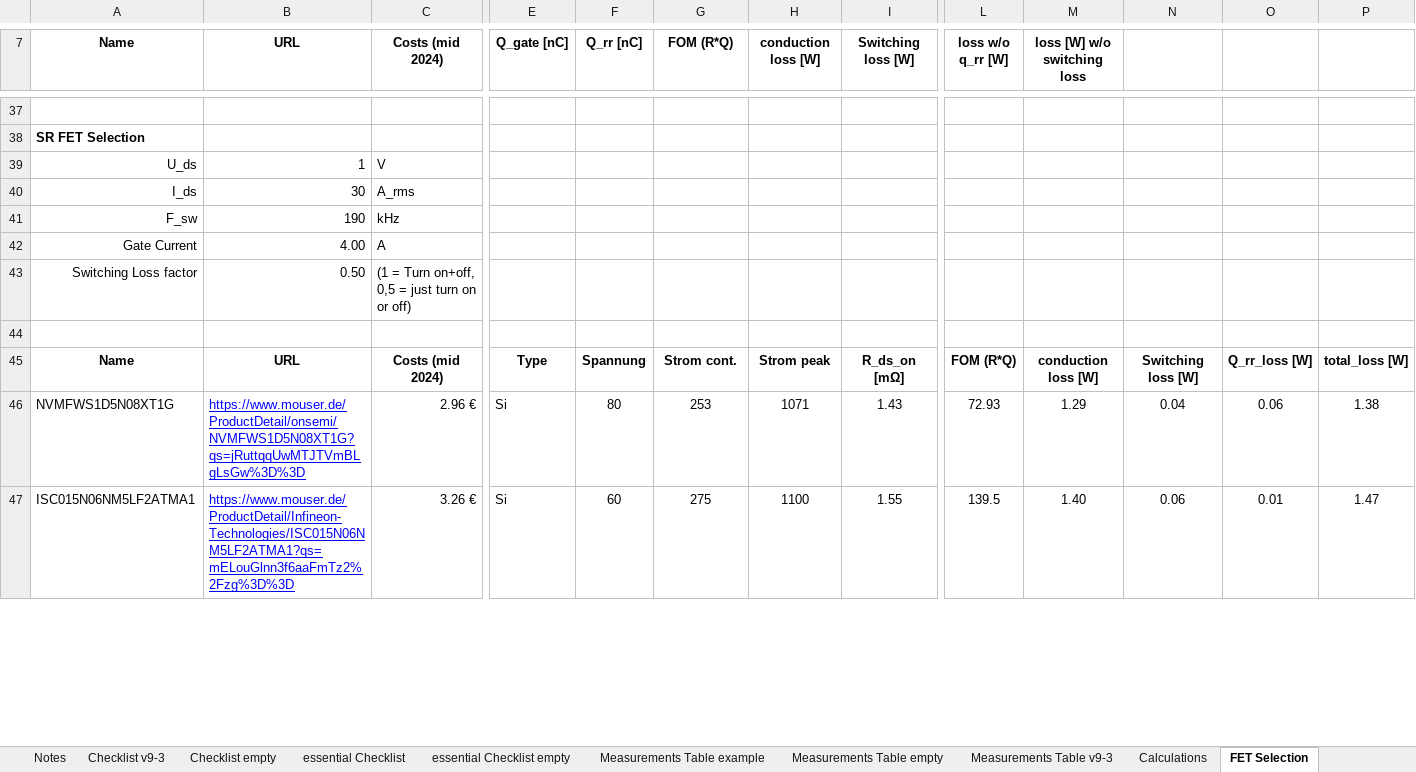
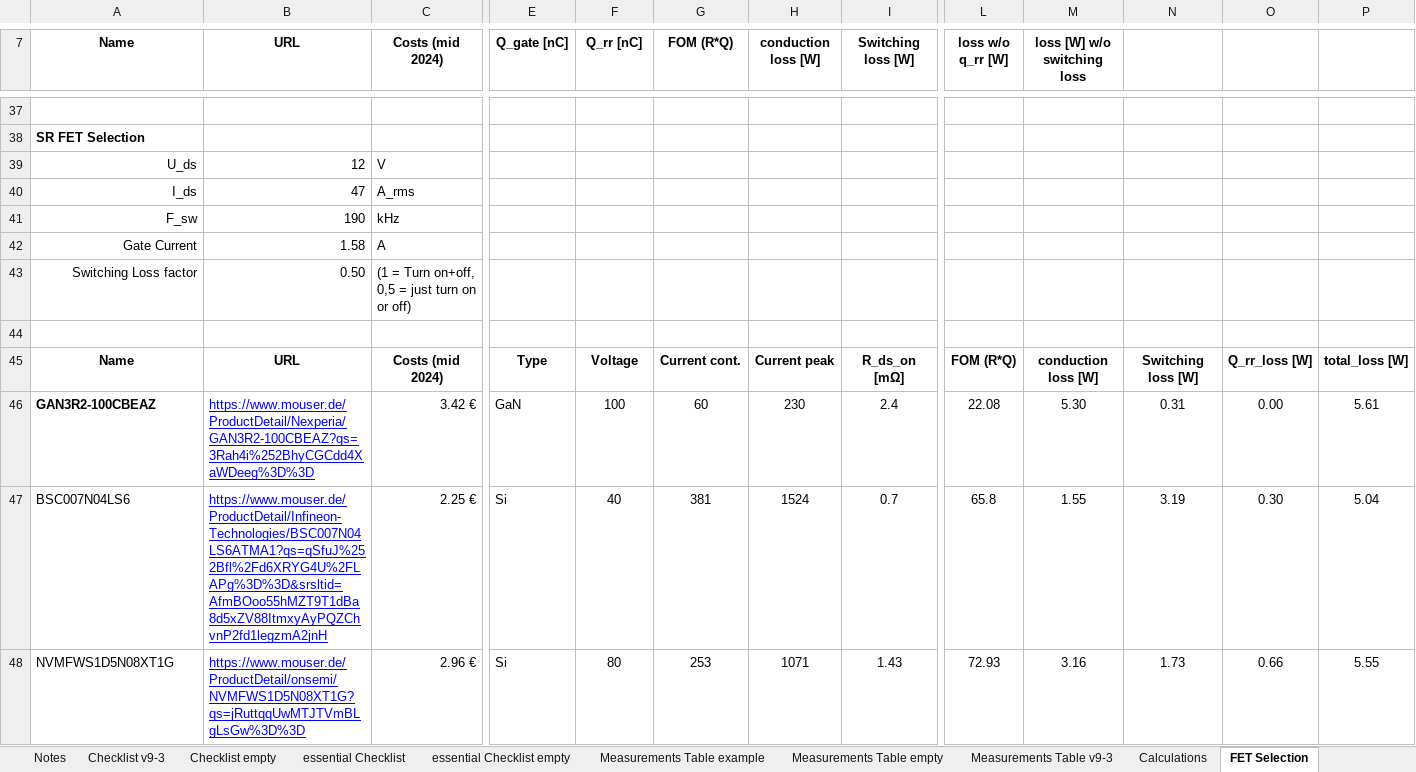
Before and after one commit to Rootthecause/DCDC, an Excel workbook: documentation/DCDCv9-3_Table.xlsx, sheet FET Selection, drawn as a sheet; only a part is shown, gaps mark what is left out; values as stored, in another font and other column widths than the file's, no borders; charts and pictures and conditional formats not drawn; removed rows and columns are numbered as before the commit, all else as after; rows hold the shown columns only; the diff covers the shown part only; the diff names each change by its address in the sheet, - before the commit and + after, or states it on an @@ line.

Commit message:
Update May 21 2025
- Updated all Docs, for details see Revision History (new) on last page
- added STEP files in addition to the STL for Transformer parts
- fixed components on Mouser_BOM_for_PCBA despite being already placed on the PCBA, added UCC25600 for PCBA

```diff
--- a/documentation/DCDCv9-3_Table.xlsx (sheet FET Selection)
+++ b/documentation/DCDCv9-3_Table.xlsx (sheet FET Selection)
-B39 (URL): 1
+B39 (URL): 12
-B40 (URL): 30
+B40 (URL): 47
-B42 (URL): 4.00
+B42 (URL): 1.58
-F45 (Q_rr [nC]): Spannung
+F45 (Q_rr [nC]): Voltage
-G45 (FOM (R*Q)): Strom cont.
+G45 (FOM (R*Q)): Current cont.
-H45 (conduction loss [W]): Strom peak
+H45 (conduction loss [W]): Current peak
+row 46: GAN3R2-100CBEAZ | https://www.mouser.de/ProductDetail/Nexperia/GAN3R2-100CBEAZ?qs=3Rah4i%252BhyCGCdd4XaWDeeg%3D%3D | 3.42 € | GaN | 100 | 60 | 230 | 2.4 | 22.08 | 5.30 | 0.31 | 0.00 | 5.61
+row 47: BSC007N04LS6 | https://www.mouser.de/ProductDetail/Infineon-Technologies/BSC007N04LS6ATMA1?qs=qSfuJ%252Bfl%2Fd6XRYG4U%2FLAPg%3D%3D&srsltid=AfmBOoo55hMZT9T1dBa8d5xZV88ItmxyAyPQZChvnP2fd1legzmA2jnH | 2.25 € | Si | 40 | 381 | 1524 | 0.7 | 65.8 | 1.55 | 3.19 | 0.30 | 5.04
-M48 (loss [W] w/o switching loss): 1.29
+M48 (loss [W] w/o switching loss): 3.16
-N48: 0.04
+N48: 1.73
-O48: 0.06
+O48: 0.66
-P48: 1.38
+P48: 5.55
-row 47: ISC015N06NM5LF2ATMA1 | https://www.mouser.de/ProductDetail/Infineon-Technologies/ISC015N06NM5LF2ATMA1?qs=mELouGlnn3f6aaFmTz2%2Fzg%3D%3D | 3.26 € | Si | 60 | 275 | 1100 | 1.55 | 139.5 | 1.40 | 0.06 | 0.01 | 1.47
```
Also changed, not shown: 14 added rows, 14 removed rows, 5 moved rows and 63 edited cells elsewhere in this sheet, sheet Checklist v9-3, sheet Checklist empty, sheet Notes, formulas that keep their value, charts or pictures, kicad/production/DCDCv9-3_Mouser_BOM_for_PCBA.xlsx, 26 other files.
